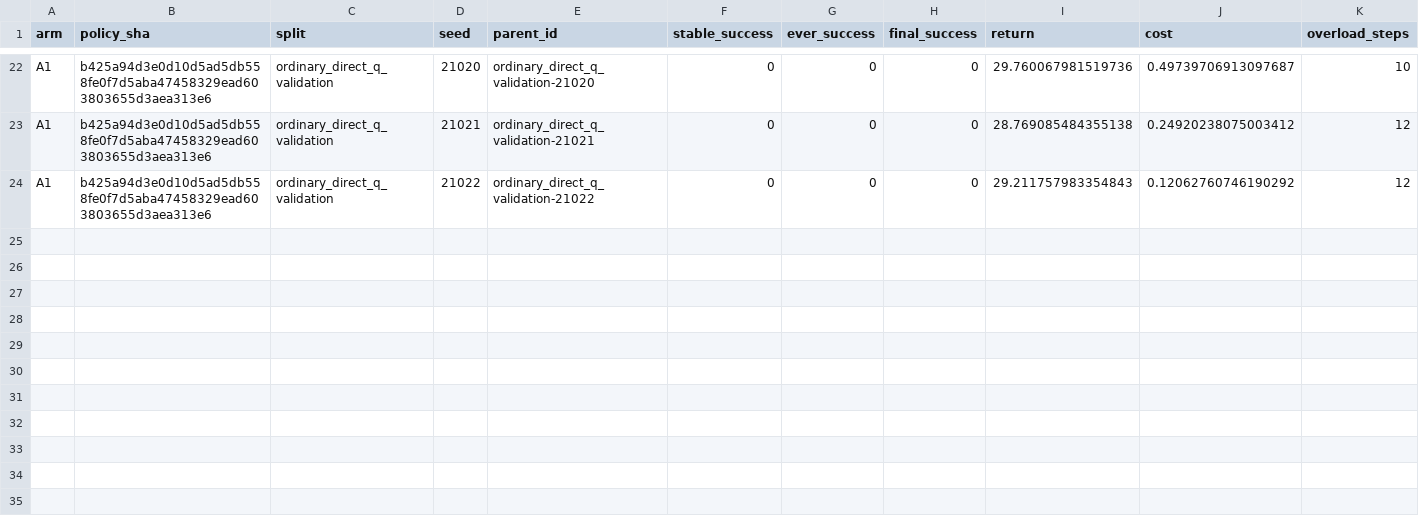
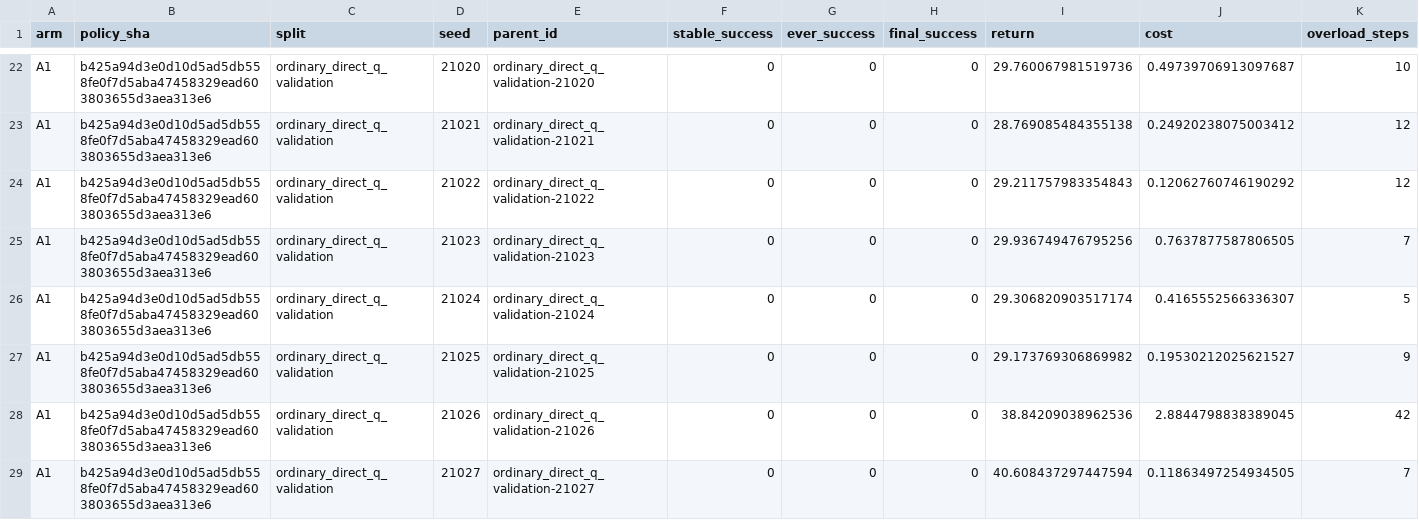
Before and after one commit to Adeline123456789/closed-loop-il-rl, a CSV file: results/stage_v3_20261026/eval_A1_initial.csv, drawn as a sheet; only a part is shown, gaps mark what is left out; rows hold the shown columns only; the diff covers the shown part only; the diff names each change by its address in the sheet, - before the commit and + after, or states it on an @@ line.

Commit message:
Record force critic ACT implementation and measured experiment evidence

```diff
--- a/results/stage_v3_20261026/eval_A1_initial.csv
+++ b/results/stage_v3_20261026/eval_A1_initial.csv
+row 25: A1 | b425a94d3e0d10d5ad5db558fe0f7d5aba47458329ead603803655d3aea313e6 | ordinary_direct_q_validation | 21023 | ordinary_direct_q_validation-21023 | 0 | 0 | 0 | 29.936749476795256 | 0.7637877587806505 | 7
+row 26: A1 | b425a94d3e0d10d5ad5db558fe0f7d5aba47458329ead603803655d3aea313e6 | ordinary_direct_q_validation | 21024 | ordinary_direct_q_validation-21024 | 0 | 0 | 0 | 29.306820903517174 | 0.4165552566336307 | 5
+row 27: A1 | b425a94d3e0d10d5ad5db558fe0f7d5aba47458329ead603803655d3aea313e6 | ordinary_direct_q_validation | 21025 | ordinary_direct_q_validation-21025 | 0 | 0 | 0 | 29.173769306869982 | 0.19530212025621527 | 9
+row 28: A1 | b425a94d3e0d10d5ad5db558fe0f7d5aba47458329ead603803655d3aea313e6 | ordinary_direct_q_validation | 21026 | ordinary_direct_q_validation-21026 | 0 | 0 | 0 | 38.84209038962536 | 2.8844798838389045 | 42
+row 29: A1 | b425a94d3e0d10d5ad5db558fe0f7d5aba47458329ead603803655d3aea313e6 | ordinary_direct_q_validation | 21027 | ordinary_direct_q_validation-21027 | 0 | 0 | 0 | 40.608437297447594 | 0.11863497254934505 | 7
```
Also changed, not shown: 4 added rows elsewhere in this file, results/stage_v3_20261026/phase1_summary.csv, 16 other files.
